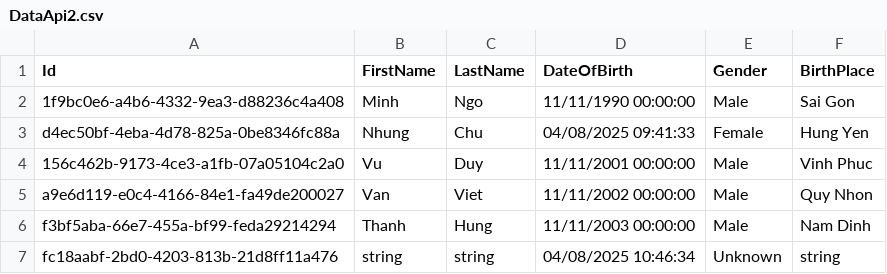
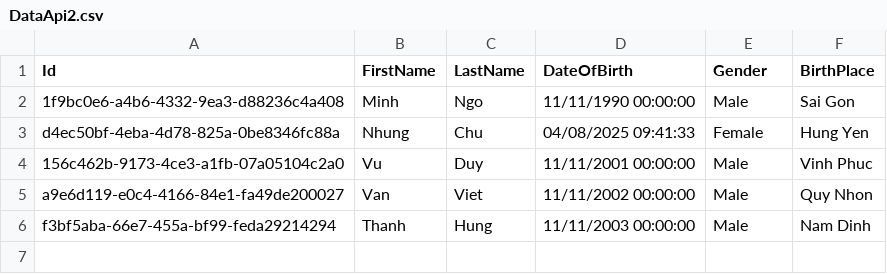
Before and after one commit to minhnv02/R2E_ASP.NETCoreAPIAssignment2, a CSV file: Rookies_ASP.NETCoreAPI_2.API/Data/DataApi2.csv, drawn as a sheet.

```diff
--- a/Rookies_ASP.NETCoreAPI_2.API/Data/DataApi2.csv
+++ b/Rookies_ASP.NETCoreAPI_2.API/Data/DataApi2.csv
@@ -6,2 +6 @@ a9e6d119-e0c4-4166-84e1-fa49de200027,Van,Viet,11/11/2002 00:00:00,Male,Quy Nhon
 f3bf5aba-66e7-455a-bf99-feda29214294,Thanh,Hung,11/11/2003 00:00:00,Male,Nam Dinh
-fc18aabf-2bd0-4203-813b-21d8ff11a476,string,string,04/08/2025 10:46:34,Unknown,string
```
Also changed, not shown: 5 other files.
